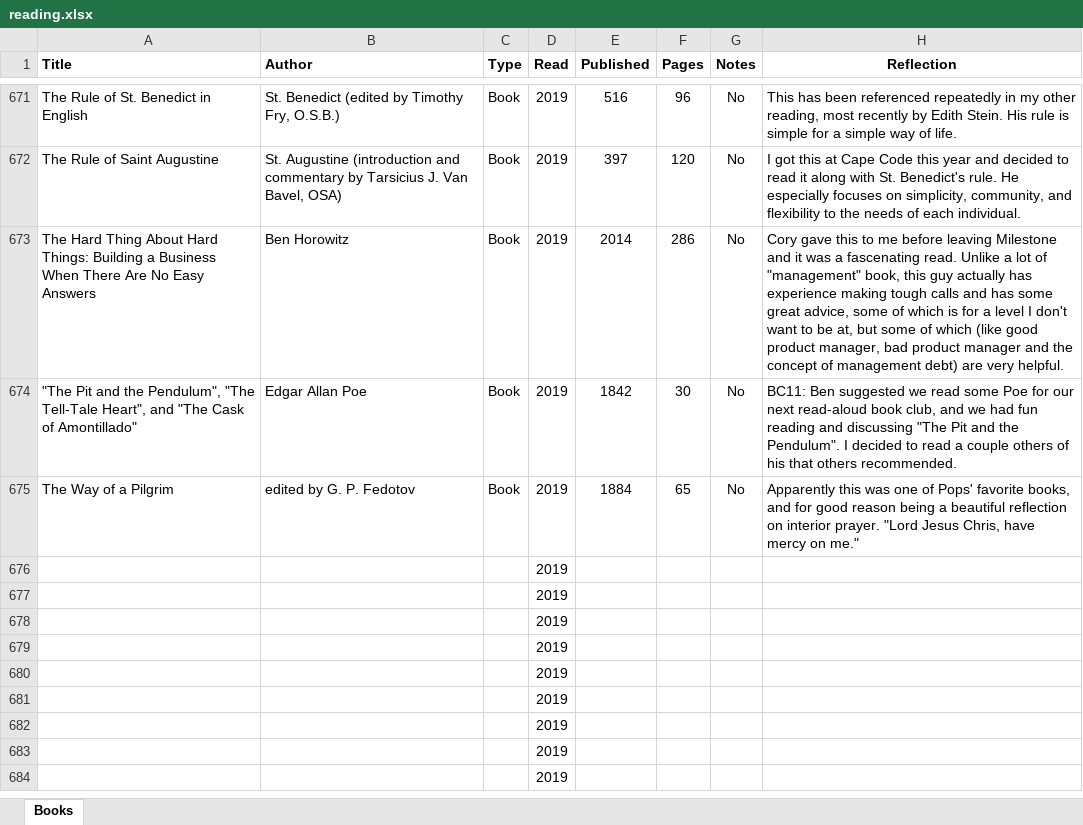
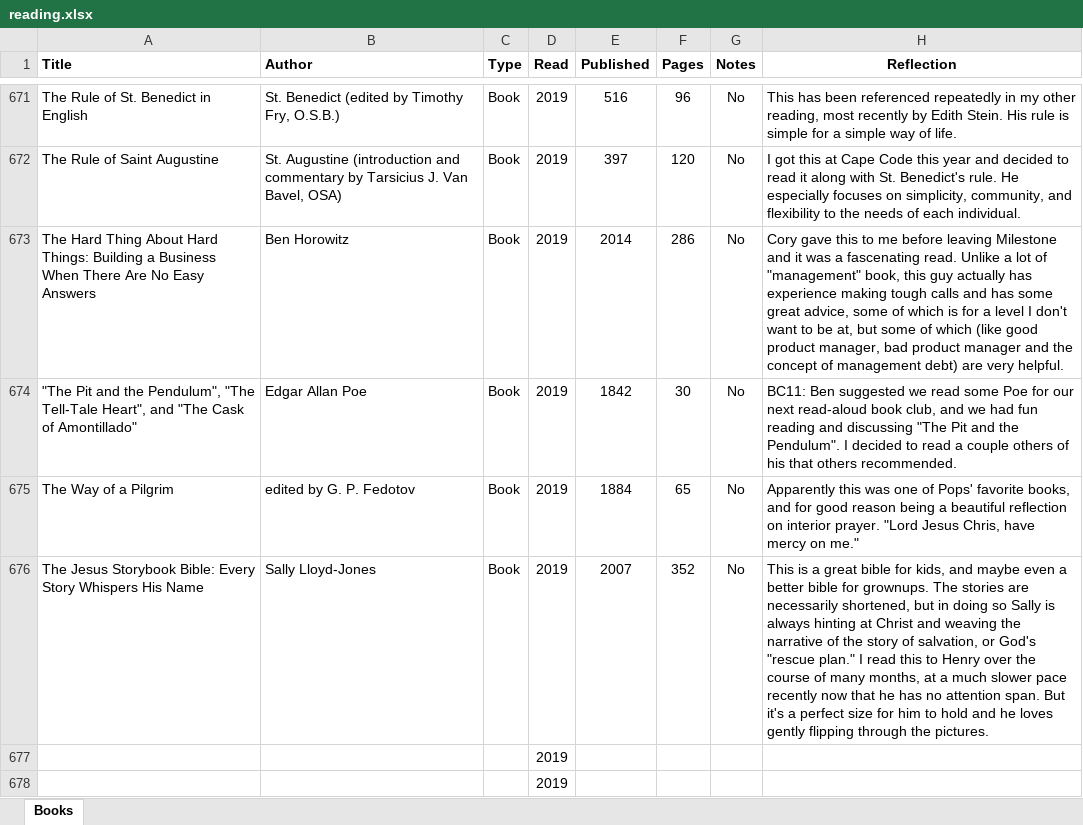
Before and after one commit to mkudija/mkudija.github.io, an Excel workbook: reading/reading.xlsx, sheet Books, drawn as a sheet; only a part is shown, gaps mark what is left out; the shorter side is filled out with more unchanged rows; values as stored, in another font and other column widths than the file's, no borders; removed rows and columns are numbered as before the commit, all else as after; the diff names each change by its address in the sheet, - before the commit and + after, or states it on an @@ line.

Commit message:
The Jesus Storybook Bible

```diff
--- a/reading/reading.xlsx (sheet Books)
+++ b/reading/reading.xlsx (sheet Books)
-row 676:  |  |  | 2019
+row 676: The Jesus Storybook Bible: Every Story Whispers His Name | Sally Lloyd-Jones | Book | 2019 | 2007 | 352 | No | This is a great bible for kids, and maybe even a better bible for grownups. The stories are necessarily shortened, but in doing so Sally is always hinting at Christ and weaving the narrative of the story of salvation, or God's "rescue plan." I read this to Henry over the course of many months, at a much slower pace recently now that he has no attention span. But it's a perfect size for him to hold and he loves gently flipping through the pictures.
```
Also changed, not shown: 2 other files.
